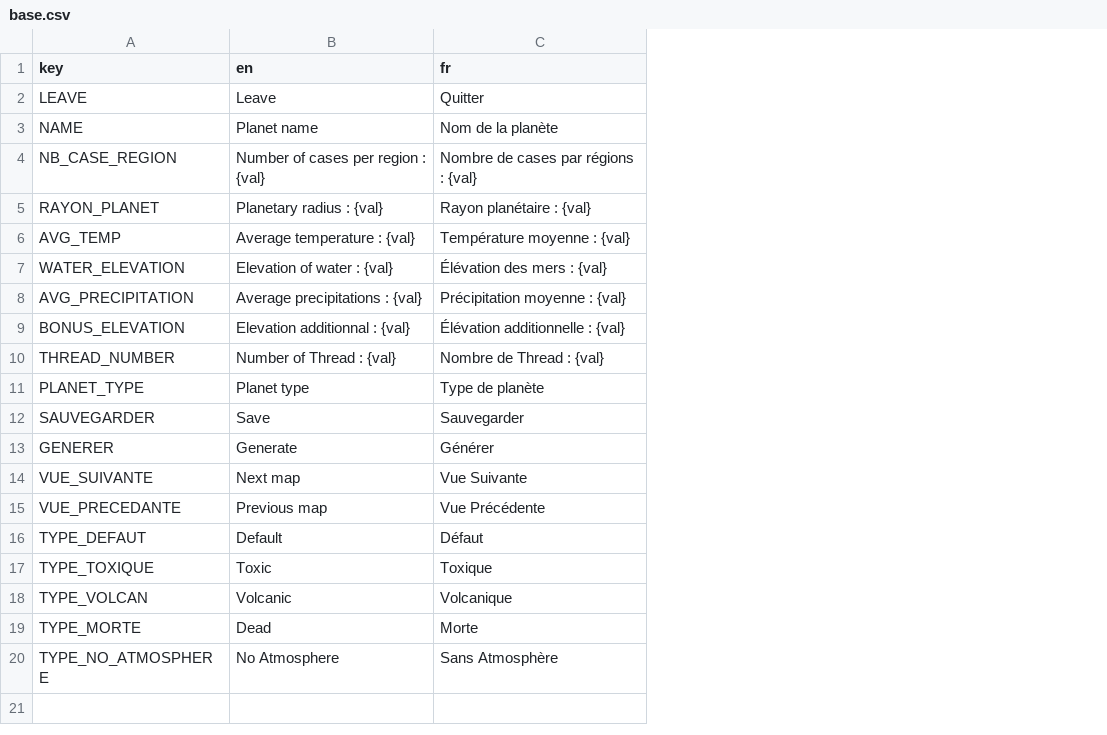
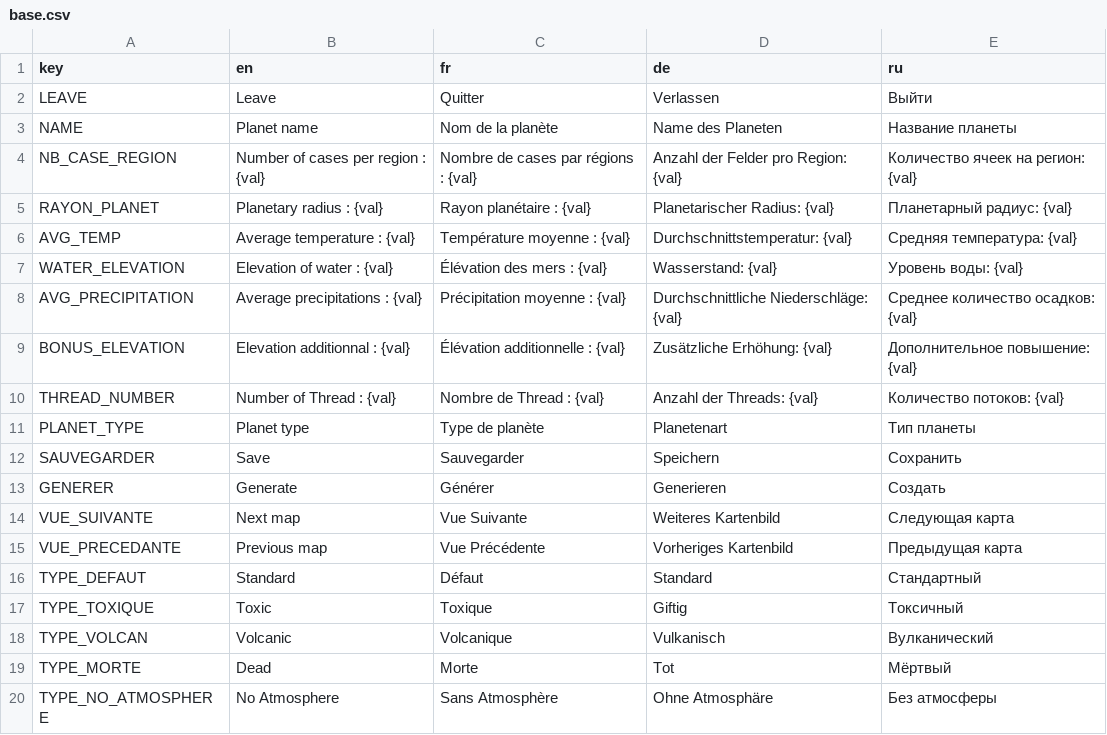
Before and after one commit to Jujedie/PlanetGenerator, a CSV file: data/translations/base.csv, drawn as a sheet; the diff names each change by its address in the sheet, - before the commit and + after, or states it on an @@ line.

```diff
--- a/data/translations/base.csv
+++ b/data/translations/base.csv
+column D (de), rows 2-20: Verlassen | Name des Planeten | Anzahl der Felder pro Region: {val} | Planetarischer Radius: {val} | Durchschnittstemperatur: {val} | Wasserstand: {val} | Durchschnittliche Niederschläge: {val} | Zusätzliche Erhöhung: {val} | Anzahl der Threads: {val} | Planetenart | Speichern | Generieren | Weiteres Kartenbild | Vorheriges Kartenbild | Standard | Giftig | Vulkanisch | Tot | Ohne Atmosphäre
+column E (ru), rows 2-20: Выйти | Название планеты | Количество ячеек на регион: {val} | Планетарный радиус: {val} | Средняя температура: {val} | Уровень воды: {val} | Среднее количество осадков: {val} | Дополнительное повышение: {val} | Количество потоков: {val} | Тип планеты | Сохранить | Создать | Следующая карта | Предыдущая карта | Стандартный | Токсичный | Вулканический | Мёртвый | Без атмосферы
-B16 (en): Default
+B16 (en): Standard
```
Also changed, not shown: 18 other files.
